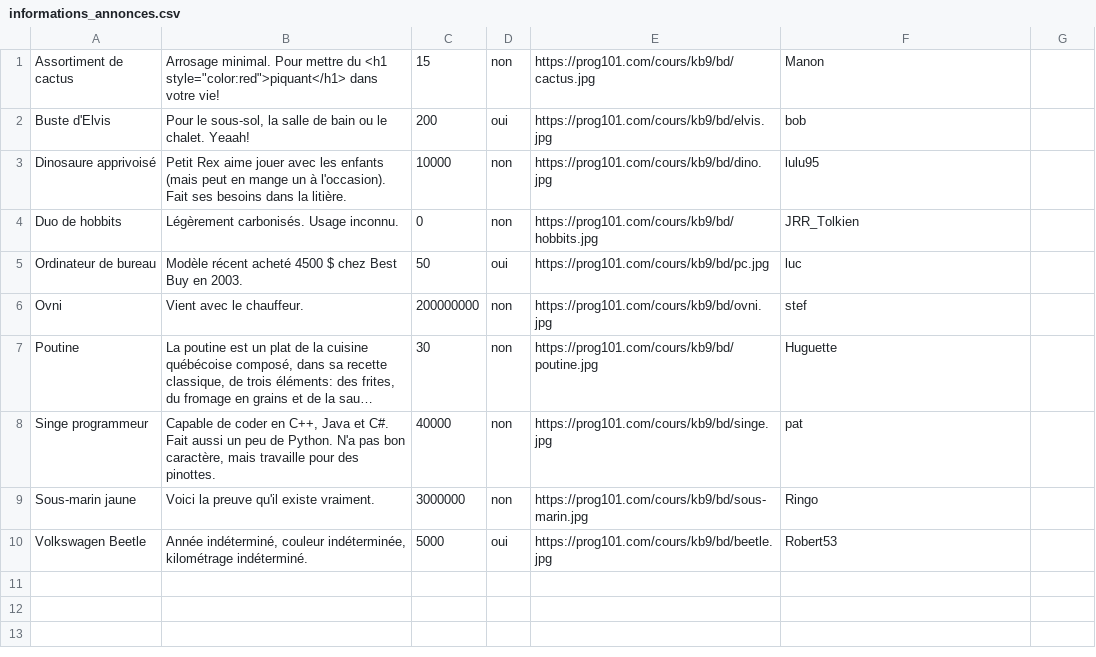
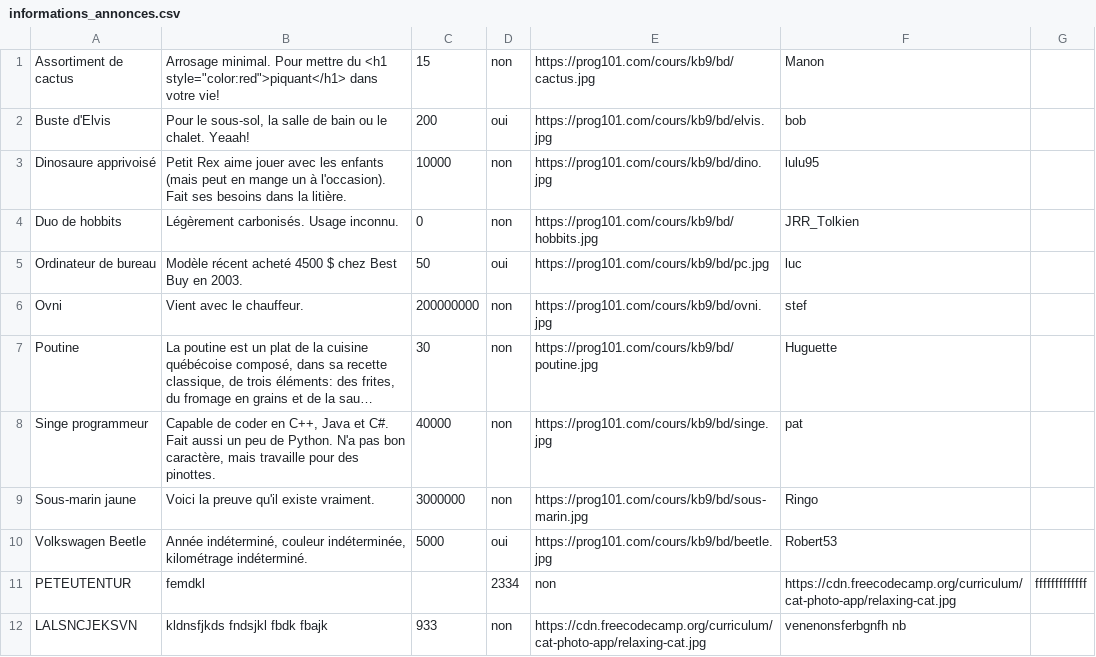
Before and after one commit to Abdoullah0055/a25_site_web_app_web, a CSV file: src/BD_CSV/informations_annonces.csv, drawn as a sheet; long unchanged cells end in ….

```diff
--- a/src/BD_CSV/informations_annonces.csv
+++ b/src/BD_CSV/informations_annonces.csv
@@ -10 +10,3 @@ Sous-marin jaune;Voici la preuve qu'il existe vraiment.;3000000;non;https://prog
 Volkswagen Beetle;Année indéterminé, couleur indéterminée, kilométrage indéterminé.;5000;oui;https://prog101.com/cours/kb9/bd/beetle.jpg;Robert53
+PETEUTENTUR;femdkl;;2334;non;https://cdn.freecodecamp.org/curriculum/cat-photo-app/relaxing-cat.jpg;fffffffffffff
+LALSNCJEKSVN;kldnsfjkds fndsjkl fbdk fbajk ;933;non;https://cdn.freecodecamp.org/curriculum/cat-photo-app/relaxing-cat.jpg;venenonsferbgnfh nb
```
Also changed, not shown: 3 other files.
